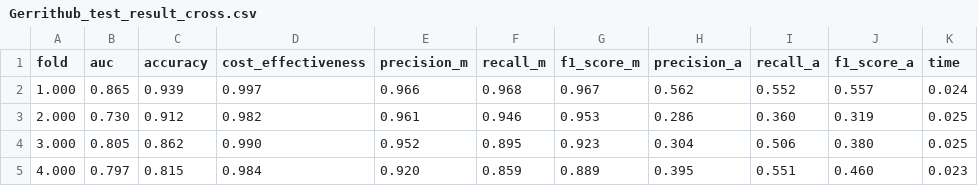
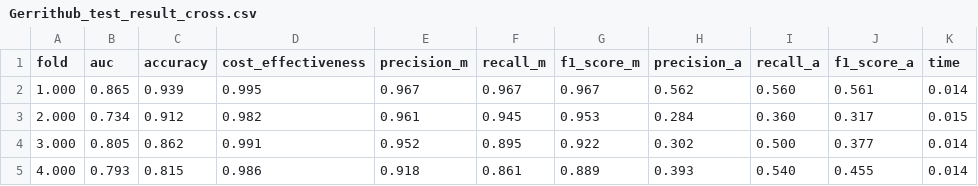
Before and after one commit to bachm44/Predict-Code-Changes, a CSV file: data/Gerrithub/Gerrithub_test_result_cross.csv, drawn as a sheet; only a part is shown; the diff covers the shown part only.

```diff
--- a/data/Gerrithub/Gerrithub_test_result_cross.csv
+++ b/data/Gerrithub/Gerrithub_test_result_cross.csv
@@ -1,5 +1,5 @@
 fold,auc,accuracy,cost_effectiveness,precision_m,recall_m,f1_score_m,precision_a,recall_a,f1_score_a,time
-1.000,0.865,0.939,0.997,0.966,0.968,0.967,0.562,0.552,0.557,0.024
-2.000,0.730,0.912,0.982,0.961,0.946,0.953,0.286,0.360,0.319,0.025
-3.000,0.805,0.862,0.990,0.952,0.895,0.923,0.304,0.506,0.380,0.025
-4.000,0.797,0.815,0.984,0.920,0.859,0.889,0.395,0.551,0.460,0.023
+1.000,0.865,0.939,0.995,0.967,0.967,0.967,0.562,0.560,0.561,0.014
+2.000,0.734,0.912,0.982,0.961,0.945,0.953,0.284,0.360,0.317,0.015
+3.000,0.805,0.862,0.991,0.952,0.895,0.922,0.302,0.500,0.377,0.014
+4.000,0.793,0.815,0.986,0.918,0.861,0.889,0.393,0.540,0.455,0.014
```
Also changed, not shown: 50 edited cells elsewhere in this file, data/Gerrithub/Gerrithub_feature_importance_cross.csv, data/Gerrithub/Gerrithub_result_cross.csv, 14 other files.
